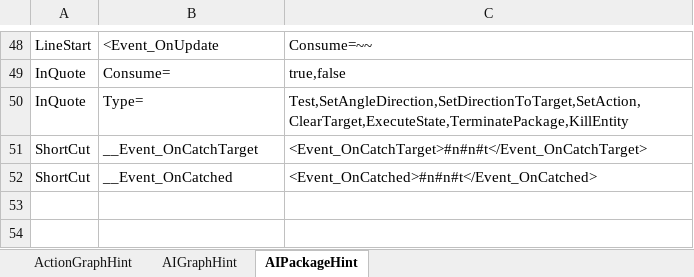
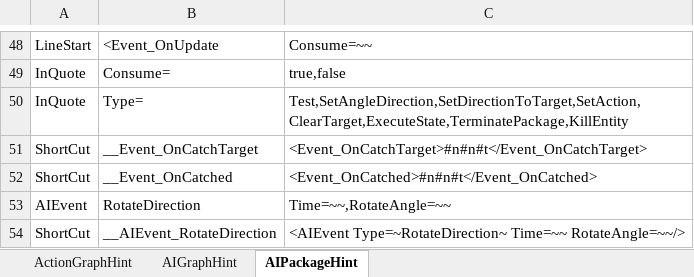
Before and after one commit to NEtuee/ProjectMS, an Excel workbook: Tools/ActionGraphHint.xlsm, sheet AIPackageHint, drawn as a sheet; only a part is shown, gaps mark what is left out; values as stored, in another font and other column widths than the file's, no borders; the diff names each change by its address in the sheet, - before the commit and + after, or states it on an @@ line.

Commit message:
rotate direction ai event

```diff
--- a/Tools/ActionGraphHint.xlsm (sheet AIPackageHint)
+++ b/Tools/ActionGraphHint.xlsm (sheet AIPackageHint)
+row 53: AIEvent | RotateDirection | Time=~~,RotateAngle=~~
+row 54: ShortCut | __AIEvent_RotateDirection | <AIEvent Type=~RotateDirection~ Time=~~ RotateAngle=~~/>
```
Also changed, not shown: 5 other files.
